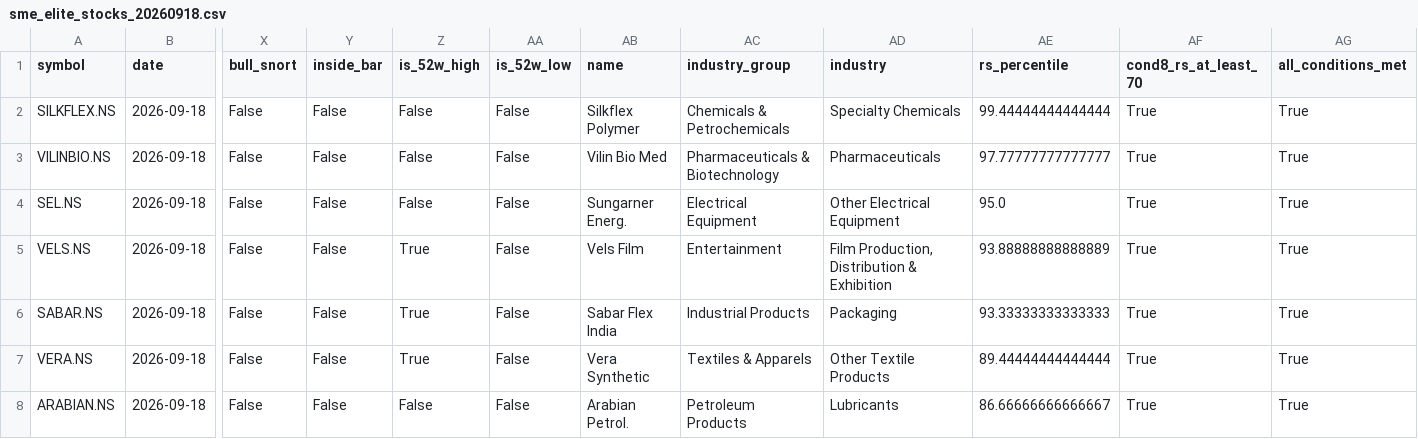
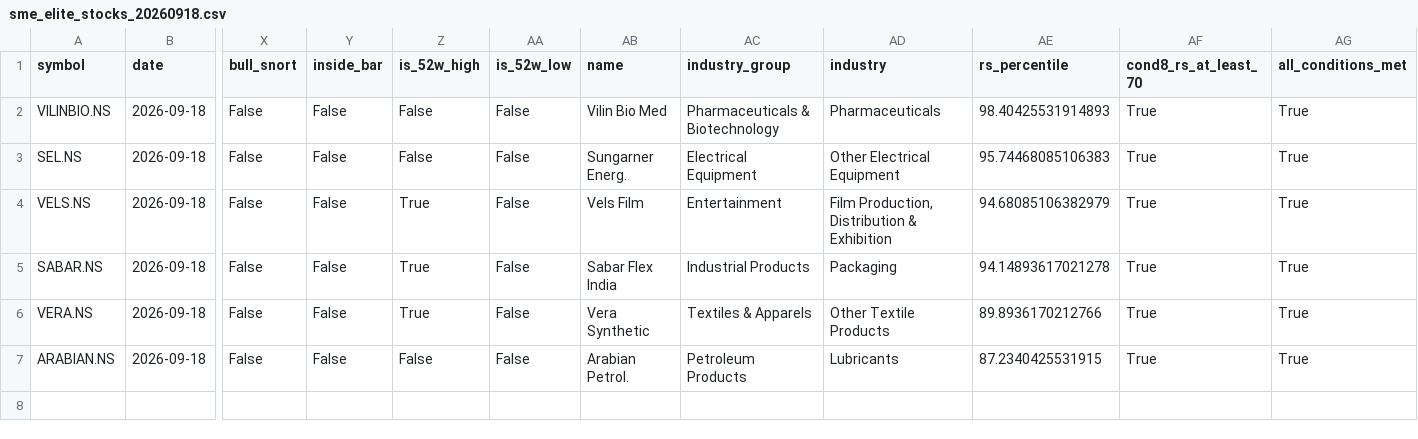
Before and after one commit to pranay29-bit/momentum-alpha-volume-supab, a CSV file: docs/2026-09-18/sme_elite_stocks_20260918.csv, drawn as a sheet; only a part is shown, gaps mark what is left out; removed rows and columns are numbered as before the commit, all else as after; rows hold the shown columns only; the diff names each change by its address in the sheet, - before the commit and + after, or states it on an @@ line.

```diff
--- a/docs/2026-09-18/sme_elite_stocks_20260918.csv
+++ b/docs/2026-09-18/sme_elite_stocks_20260918.csv
-row 2: SILKFLEX.NS | 2026-09-18 | False | False | False | False | Silkflex Polymer | Chemicals & Petrochemicals | Specialty Chemicals | 99.44444444444444 | True | True
-AE2 (rs_percentile): 97.77777777777777
+AE2 (rs_percentile): 98.40425531914893
-AE3 (rs_percentile): 95.0
+AE3 (rs_percentile): 95.74468085106383
-AE4 (rs_percentile): 93.88888888888889
+AE4 (rs_percentile): 94.68085106382979
-AE5 (rs_percentile): 93.33333333333333
+AE5 (rs_percentile): 94.14893617021278
-AE6 (rs_percentile): 89.44444444444444
+AE6 (rs_percentile): 89.8936170212766
-AE7 (rs_percentile): 86.66666666666667
+AE7 (rs_percentile): 87.2340425531915
```
Also changed, not shown: docs/2026-09-18/full_results_20260918.csv, docs/2026-09-18/sme_full_results_20260918.csv, 3 other files.
